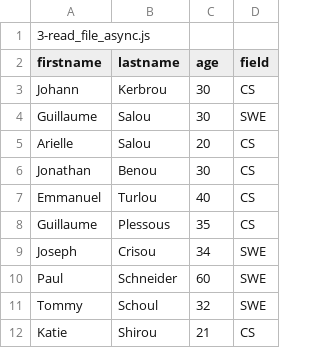
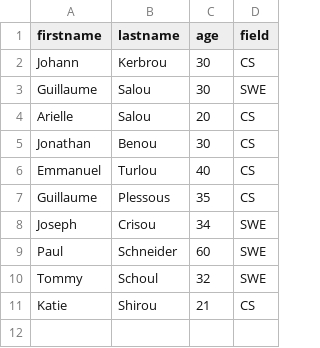
Before and after one commit to hazemghaly/alx-backend-javascript, a CSV file: 0x05-Node_JS_basic/database.csv, drawn as a sheet; the diff names each change by its address in the sheet, - before the commit and + after, or states it on an @@ line.

Commit message:
Update database.csv

```diff
--- a/0x05-Node_JS_basic/database.csv
+++ b/0x05-Node_JS_basic/database.csv
-row 1: 3-read_file_async.js
```
